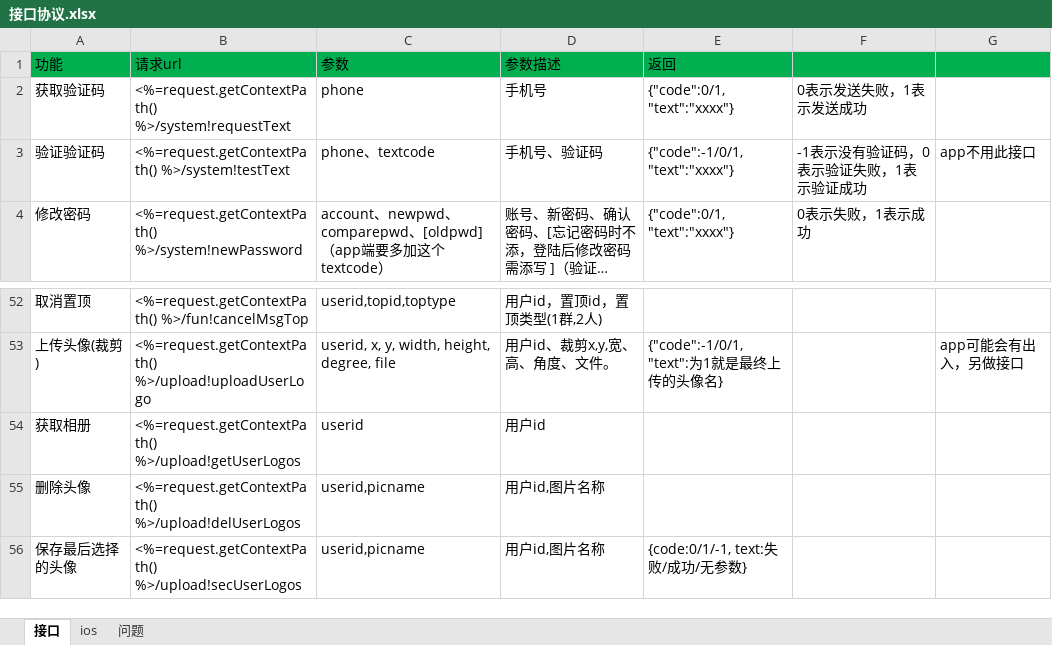
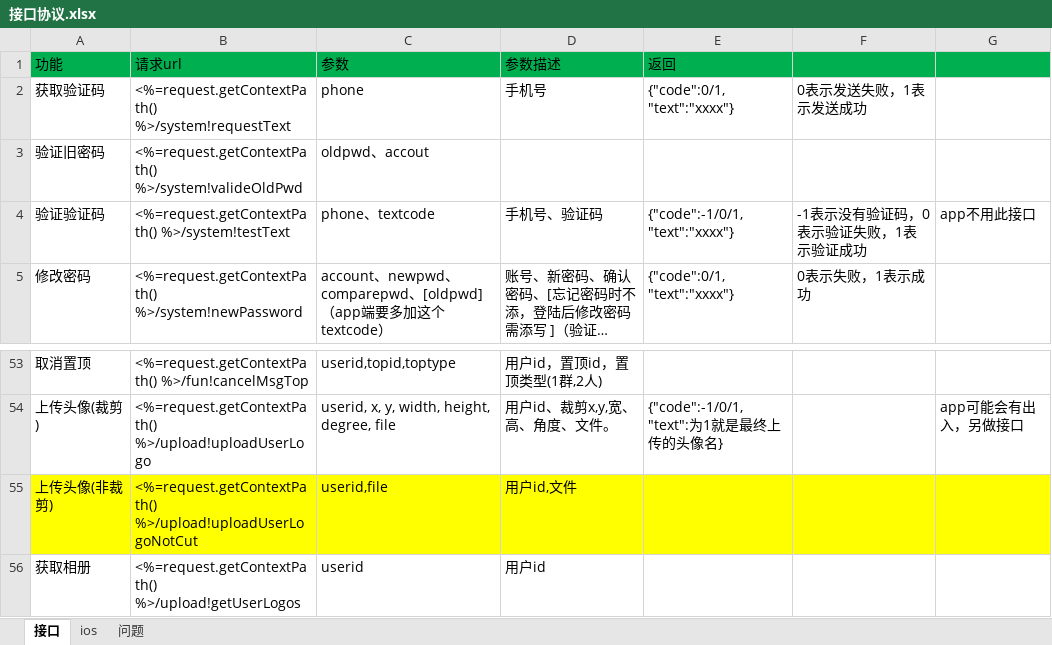
Before and after one commit to elementdavv/ims, an Excel workbook: sealtalk/doc/接口协议.xlsx, sheet 接口, drawn as a sheet; only a part is shown, gaps mark what is left out; the shorter side is filled out with more unchanged rows; long unchanged cells end in …; values as stored, in another font and other column widths than the file's, no borders; the diff names each change by its address in the sheet, - before the commit and + after, or states it on an @@ line.

```diff
--- a/sealtalk/doc/接口协议.xlsx (sheet 接口)
+++ b/sealtalk/doc/接口协议.xlsx (sheet 接口)
+row 3: 验证旧密码 | <%=request.getContextPath() %>/system!valideOldPwd | oldpwd、accout
+row 55: 上传头像(非裁剪) | <%=request.getContextPath() %>/upload!uploadUserLogoNotCut | userid,file | 用户id,文件
```
Also changed, not shown: 23 other files.
